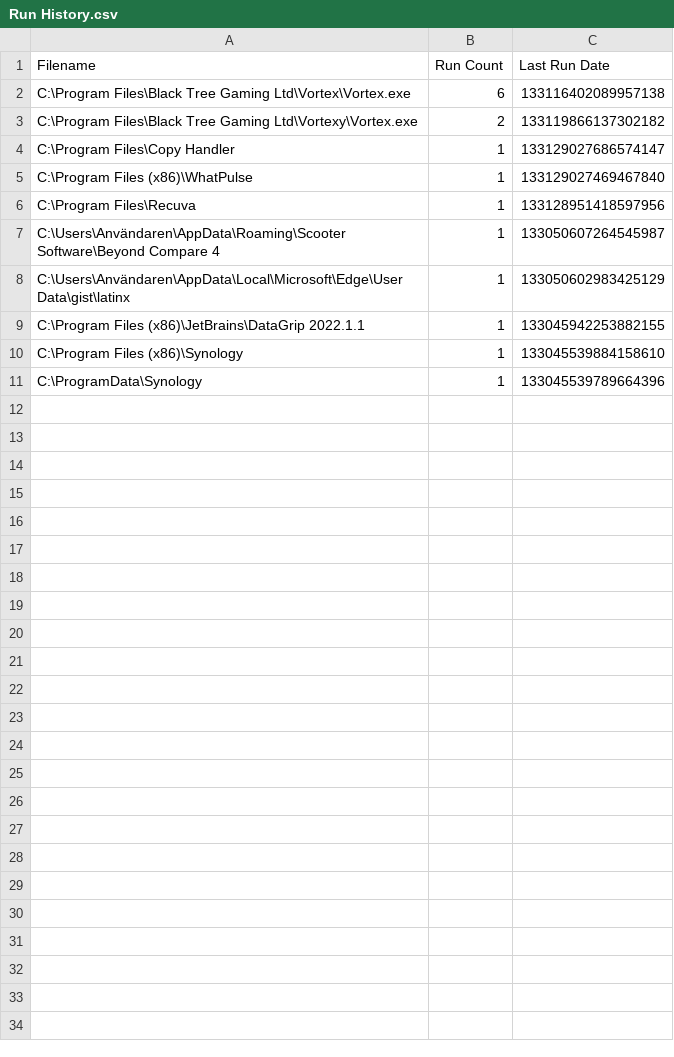
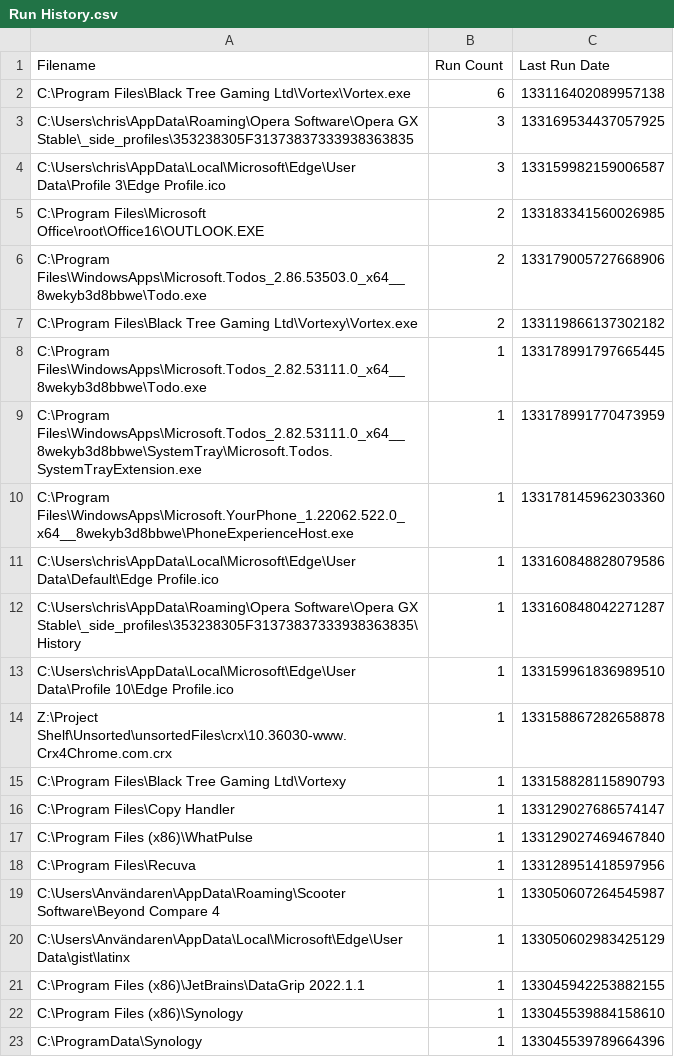
Before and after one commit to perXautomatik/EverythingSettings, a CSV file: Run History.csv, drawn as a sheet.

```diff
--- a/Run History.csv
+++ b/Run History.csv
@@ -2,3 +2,15 @@ Filename,Run Count,Last Run Date
 "C:\Program Files\Black Tree Gaming Ltd\Vortex\Vortex.exe",6,133116402089957138
+"C:\Users\chris\AppData\Roaming\Opera Software\Opera GX Stable\_side_profiles\353238305F31373837333938363835",3,133169534437057925
+"C:\Users\chris\AppData\Local\Microsoft\Edge\User Data\Profile 3\Edge Profile.ico",3,133159982159006587
+"C:\Program Files\Microsoft Office\root\Office16\OUTLOOK.EXE",2,133183341560026985
+"C:\Program Files\WindowsApps\Microsoft.Todos_2.86.53503.0_x64__8wekyb3d8bbwe\Todo.exe",2,133179005727668906
 "C:\Program Files\Black Tree Gaming Ltd\Vortexy\Vortex.exe",2,133119866137302182
+"C:\Program Files\WindowsApps\Microsoft.Todos_2.82.53111.0_x64__8wekyb3d8bbwe\Todo.exe",1,133178991797665445
+"C:\Program Files\WindowsApps\Microsoft.Todos_2.82.53111.0_x64__8wekyb3d8bbwe\SystemTray\Microsoft.Todos.SystemTrayExtension.exe",1,133178991770473959
+"C:\Program Files\WindowsApps\Microsoft.YourPhone_1.22062.522.0_x64__8wekyb3d8bbwe\PhoneExperienceHost.exe",1,133178145962303360
+"C:\Users\chris\AppData\Local\Microsoft\Edge\User Data\Default\Edge Profile.ico",1,133160848828079586
+"C:\Users\chris\AppData\Roaming\Opera Software\Opera GX Stable\_side_profiles\353238305F31373837333938363835\History",1,133160848042271287
+"C:\Users\chris\AppData\Local\Microsoft\Edge\User Data\Profile 10\Edge Profile.ico",1,133159961836989510
+"Z:\Project Shelf\Unsorted\unsortedFiles\crx\10.36030-www.Crx4Chrome.com.crx",1,133158867282658878
+"C:\Program Files\Black Tree Gaming Ltd\Vortexy",1,133158828115890793
 "C:\Program Files\Copy Handler",1,133129027686574147
```
Also changed, not shown: Filters.csv, Search History.csv, 3 other files.
